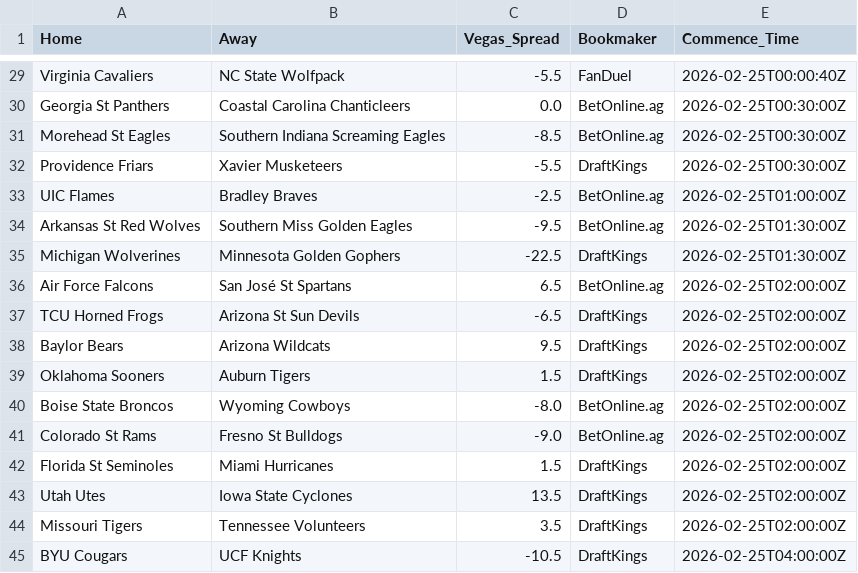
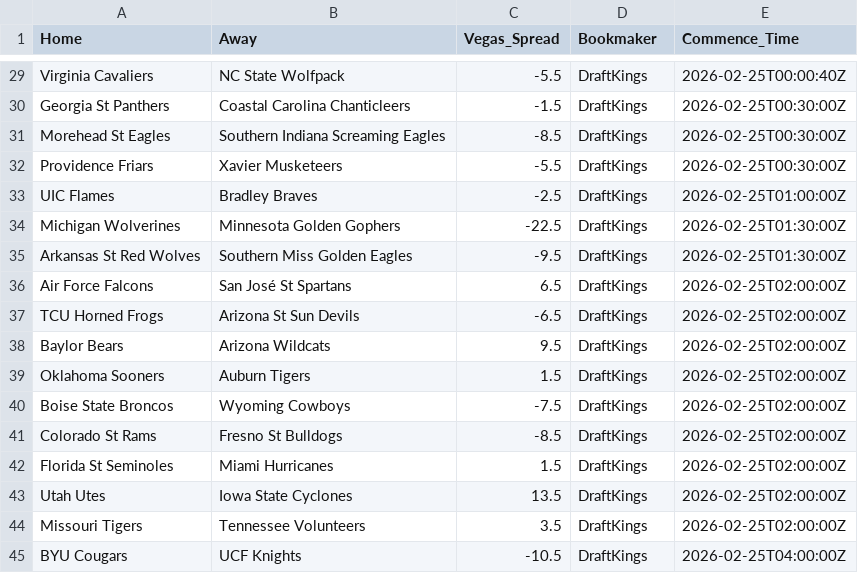
Before and after one commit to Vision919/cbb-sharp-data, a CSV file: vegas_odds.csv, drawn as a sheet; only a part is shown, gaps mark what is left out; removed rows and columns are numbered as before the commit, all else as after; the diff covers the shown part only; the diff names each change by its address in the sheet, - before the commit and + after, or states it on an @@ line.

Commit message:
Vegas Update 2026-02-23 18:35:30.272928

```diff
--- a/vegas_odds.csv
+++ b/vegas_odds.csv
-D29 (Bookmaker): FanDuel
+D29 (Bookmaker): DraftKings
-C30 (Vegas_Spread): 0.0
+C30 (Vegas_Spread): -1.5
-D30:D31 (Bookmaker): BetOnline.ag
+D30:D31 (Bookmaker): DraftKings
-D33 (Bookmaker): BetOnline.ag
+D33 (Bookmaker): DraftKings
-row 34: Arkansas St Red Wolves | Southern Miss Golden Eagles | -9.5 | BetOnline.ag | 2026-02-25T01:30:00Z
+row 35: Arkansas St Red Wolves | Southern Miss Golden Eagles | -9.5 | DraftKings | 2026-02-25T01:30:00Z
-D36 (Bookmaker): BetOnline.ag
+D36 (Bookmaker): DraftKings
-C40 (Vegas_Spread): -8.0
+C40 (Vegas_Spread): -7.5
-D40:D41 (Bookmaker): BetOnline.ag
+D40:D41 (Bookmaker): DraftKings
-C41 (Vegas_Spread): -9.0
+C41 (Vegas_Spread): -8.5
```
Also changed, not shown: 6 added rows, 6 removed rows, 6 moved rows and 12 edited cells elsewhere in this file.
